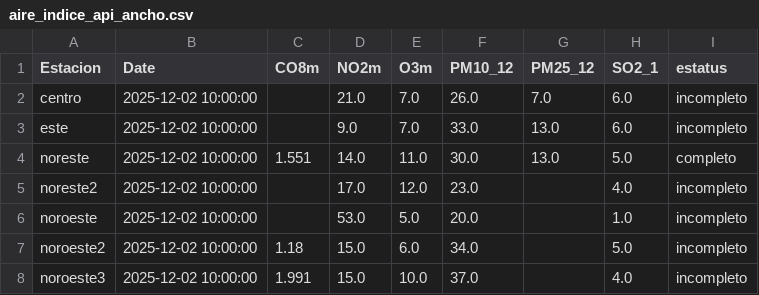
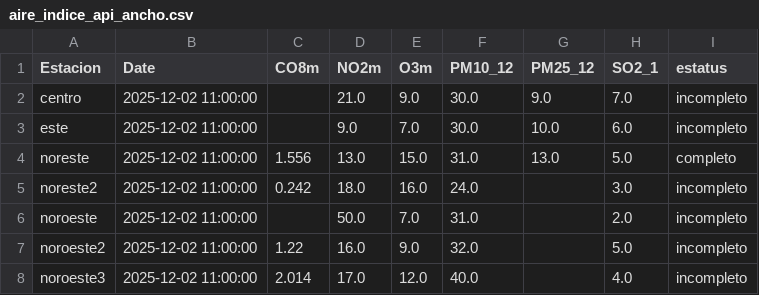
Before and after one commit to LuisRodarteC/AIRENL, a CSV file: aire_indice_api_ancho.csv, drawn as a sheet; only a part is shown; the diff covers the shown part only.

```diff
--- a/aire_indice_api_ancho.csv
+++ b/aire_indice_api_ancho.csv
@@ -1,8 +1,8 @@
 Estacion,Date,CO8m,NO2m,O3m,PM10_12,PM25_12,SO2_1,estatus
-centro,2025-12-02 10:00:00,,21.0,7.0,26.0,7.0,6.0,incompleto
-este,2025-12-02 10:00:00,,9.0,7.0,33.0,13.0,6.0,incompleto
-noreste,2025-12-02 10:00:00,1.551,14.0,11.0,30.0,13.0,5.0,completo
-noreste2,2025-12-02 10:00:00,,17.0,12.0,23.0,,4.0,incompleto
-noroeste,2025-12-02 10:00:00,,53.0,5.0,20.0,,1.0,incompleto
-noroeste2,2025-12-02 10:00:00,1.18,15.0,6.0,34.0,,5.0,incompleto
-noroeste3,2025-12-02 10:00:00,1.991,15.0,10.0,37.0,,4.0,incompleto
+centro,2025-12-02 11:00:00,,21.0,9.0,30.0,9.0,7.0,incompleto
+este,2025-12-02 11:00:00,,9.0,7.0,30.0,10.0,6.0,incompleto
+noreste,2025-12-02 11:00:00,1.556,13.0,15.0,31.0,13.0,5.0,completo
+noreste2,2025-12-02 11:00:00,0.242,18.0,16.0,24.0,,3.0,incompleto
+noroeste,2025-12-02 11:00:00,,50.0,7.0,31.0,,2.0,incompleto
+noroeste2,2025-12-02 11:00:00,1.22,16.0,9.0,32.0,,5.0,incompleto
+noroeste3,2025-12-02 11:00:00,2.014,17.0,12.0,40.0,,4.0,incompleto
```
Also changed, not shown: 45 edited cells elsewhere in this file, aire_indice_api_ancho_historico.csv, aire_monterrey.csv.
